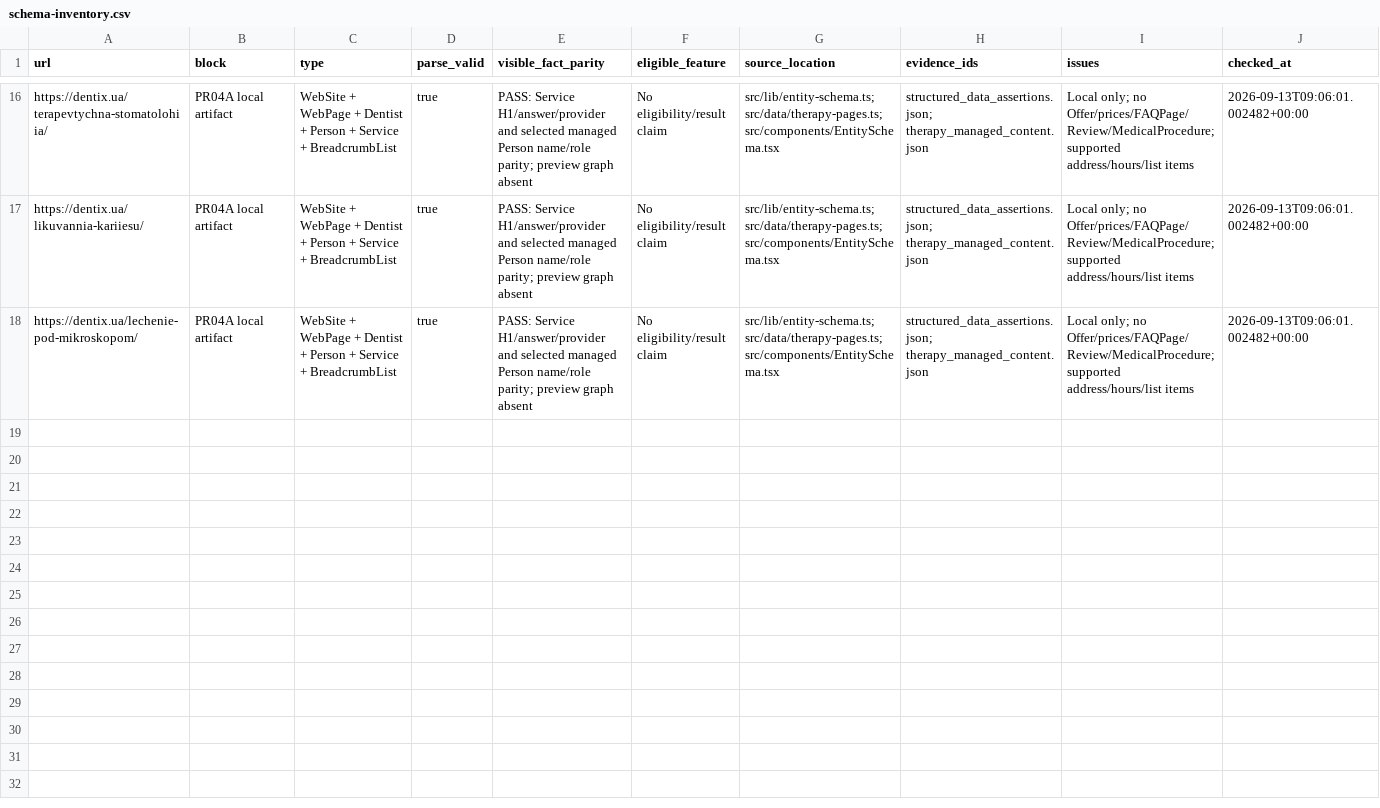
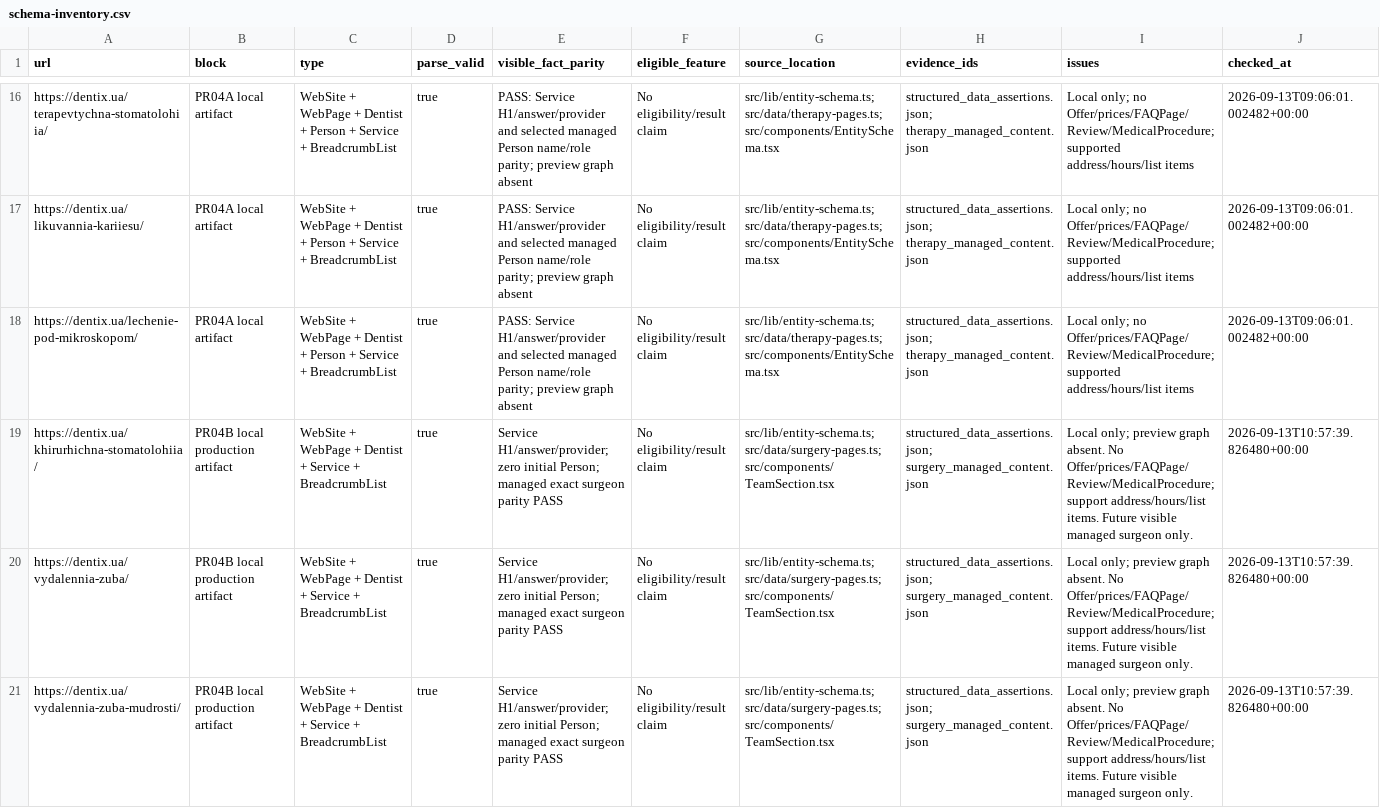
Before and after one commit to optidigitalagent/dentix-booking-demo, a CSV file: .seo/schema-inventory.csv, drawn as a sheet; only a part is shown, gaps mark what is left out.

```diff
--- a/.seo/schema-inventory.csv
+++ b/.seo/schema-inventory.csv
@@ -18 +18,4 @@ https://dentix.ua/likuvannia-kariiesu/,PR04A local artifact,WebSite + WebPage +
 https://dentix.ua/lechenie-pod-mikroskopom/,PR04A local artifact,WebSite + WebPage + Dentist + Person + Service + BreadcrumbList,true,PASS: Service H1/answer/provider and selected managed Person name/role parity; preview graph absent,No eligibility/result claim,src/lib/entity-schema.ts; src/data/therapy-pages.ts; src/components/EntitySchema.tsx,structured_data_assertions.json; therapy_managed_content.json,Local only; no Offer/prices/FAQPage/Review/MedicalProcedure; supported address/hours/list items,2026-09-13T09:06:01.002482+00:00
+https://dentix.ua/khirurhichna-stomatolohiia/,PR04B local production artifact,WebSite + WebPage + Dentist + Service + BreadcrumbList,true,Service H1/answer/provider; zero initial Person; managed exact surgeon parity PASS,No eligibility/result claim,src/lib/entity-schema.ts; src/data/surgery-pages.ts; src/components/TeamSection.tsx,structured_data_assertions.json; surgery_managed_content.json,Local only; preview graph absent. No Offer/prices/FAQPage/Review/MedicalProcedure; support address/hours/list items. Future visible managed surgeon only.,2026-09-13T10:57:39.826480+00:00
+https://dentix.ua/vydalennia-zuba/,PR04B local production artifact,WebSite + WebPage + Dentist + Service + BreadcrumbList,true,Service H1/answer/provider; zero initial Person; managed exact surgeon parity PASS,No eligibility/result claim,src/lib/entity-schema.ts; src/data/surgery-pages.ts; src/components/TeamSection.tsx,structured_data_assertions.json; surgery_managed_content.json,Local only; preview graph absent. No Offer/prices/FAQPage/Review/MedicalProcedure; support address/hours/list items. Future visible managed surgeon only.,2026-09-13T10:57:39.826480+00:00
+https://dentix.ua/vydalennia-zuba-mudrosti/,PR04B local production artifact,WebSite + WebPage + Dentist + Service + BreadcrumbList,true,Service H1/answer/provider; zero initial Person; managed exact surgeon parity PASS,No eligibility/result claim,src/lib/entity-schema.ts; src/data/surgery-pages.ts; src/components/TeamSection.tsx,structured_data_assertions.json; surgery_managed_content.json,Local only; preview graph absent. No Offer/prices/FAQPage/Review/MedicalProcedure; support address/hours/list items. Future visible managed surgeon only.,2026-09-13T10:57:39.826480+00:00
```
Also changed, not shown: .seo/citation-readiness-audit.csv, .seo/claims-register.csv, 39 other files.
